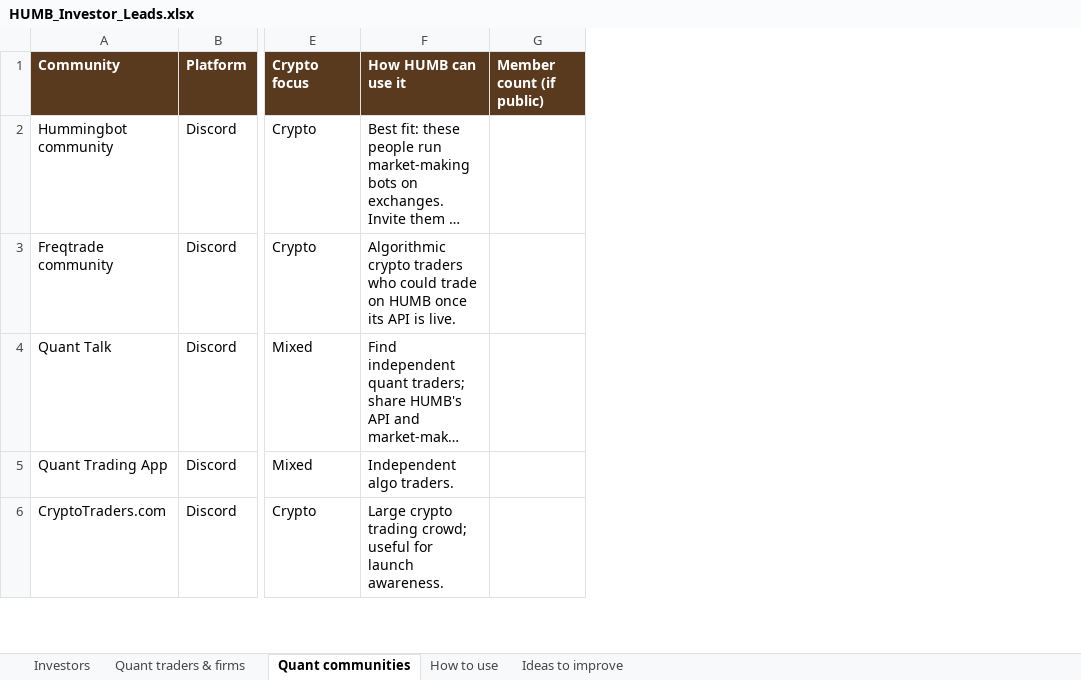
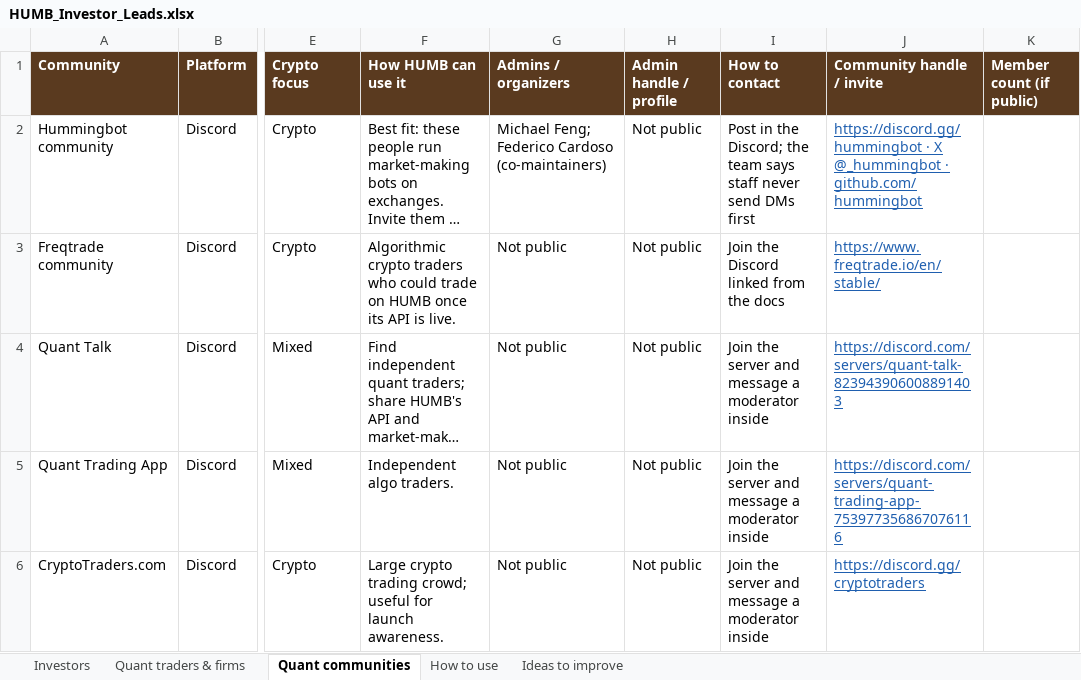
Before and after one commit to vishwajathar-tech/humb-investor-data, an Excel workbook: HUMB_Investor_Leads.xlsx, sheet Quant communities, drawn as a sheet; only a part is shown, gaps mark what is left out; long unchanged cells end in …; values as stored, in another font and other column widths than the file's, no borders; the diff covers the shown part only; the diff names each change by its address in the sheet, - before the commit and + after, or states it on an @@ line.

```diff
--- a/HUMB_Investor_Leads.xlsx (sheet Quant communities)
+++ b/HUMB_Investor_Leads.xlsx (sheet Quant communities)
+column G (Admins / organizers), rows 2-6: Michael Feng; Federico Cardoso (co-maintainers) | Not public | Not public | Not public | Not public
+column H (Admin handle / profile), rows 2-6: all Not public
+column I (How to contact), rows 2-6: Post in the Discord; the team says staff never send DMs first | Join the Discord linked from the docs | Join the server and message a moderator inside | Join the server and message a moderator inside | Join the server and message a moderator inside
+column J (Community handle / invite), rows 2-6: https://discord.gg/hummingbot · X @_hummingbot · github.com/hummingbot | https://www.freqtrade.io/en/stable/ | https://discord.com/servers/quant-talk-823943906008891403 | https://discord.com/servers/quant-trading-app-753977356867076116 | https://discord.gg/cryptotraders
```
Also changed, not shown: 1 removed row and 4 edited cells elsewhere in this sheet, sheet Investors, sheet How to use, 1 other file.
